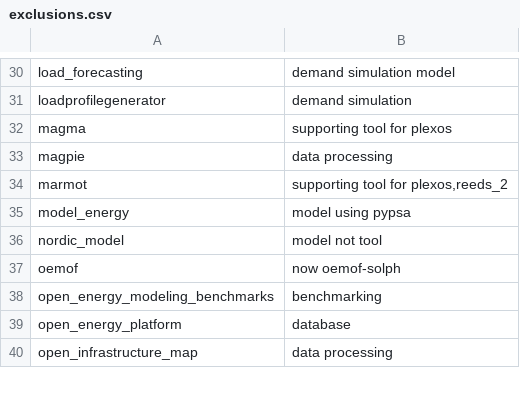
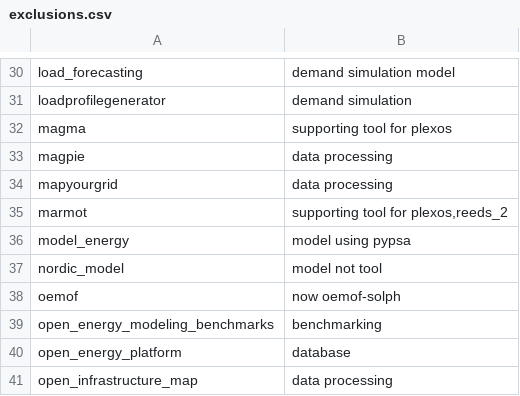
Before and after one commit to open-energy-transition/openmod-tracker, a CSV file: inventory/exclusions.csv, drawn as a sheet; only a part is shown, gaps mark what is left out.

Commit message:
Add mapyourgrid to exclusions

```diff
--- a/inventory/exclusions.csv
+++ b/inventory/exclusions.csv
@@ -33,2 +33,3 @@ magma,"supporting tool for plexos"
 magpie,"data processing"
+mapyourgrid,"data processing"
 marmot,"supporting tool for plexos,reeds_2"
```
